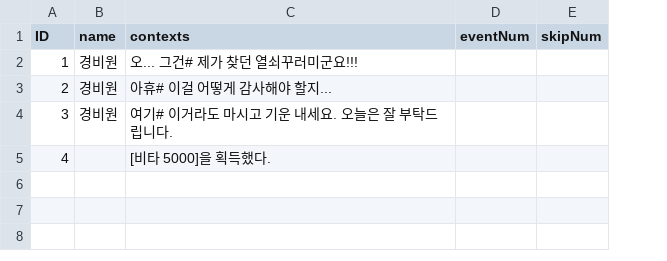
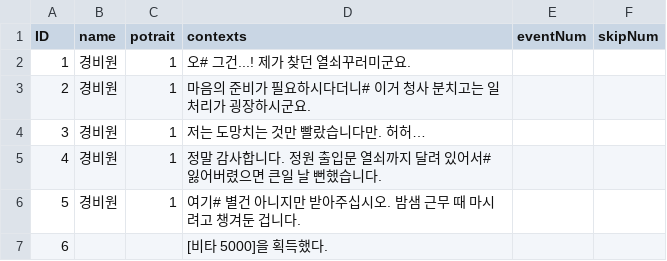
Before and after one commit to suacho0107/Pygmalion, a CSV file: Assets/Resources/Museum-Guard1c_dialogue.csv, drawn as a sheet; addresses are those after the commit; the diff names each change by its address in the sheet, - before the commit and + after, or states it on an @@ line.

```diff
--- a/Assets/Resources/Museum-Guard1c_dialogue.csv
+++ b/Assets/Resources/Museum-Guard1c_dialogue.csv
+column C (potrait), rows 2-5: all 1
-D2 (contexts): 오... 그건# 제가 찾던 열쇠꾸러미군요!!!
+D2 (contexts): 오# 그건...! 제가 찾던 열쇠꾸러미군요.
-D3 (contexts): 아휴# 이걸 어떻게 감사해야 할지...
+D3 (contexts): 마음의 준비가 필요하시다더니# 이거 청사 분치고는 일 처리가 굉장하시군요.
-D4 (contexts): 여기# 이거라도 마시고 기운 내세요. 오늘은 잘 부탁드립니다.
+D4 (contexts): 저는 도망치는 것만 빨랐습니다만. 허허…
-B5 (name): (empty)
+B5 (name): 경비원
-D5 (contexts): [비타 5000]을 획득했다.
+D5 (contexts): 정말 감사합니다. 정원 출입문 열쇠까지 달려 있어서# 잃어버렸으면 큰일 날 뻔했습니다.
+row 6: 5 | 경비원 | 1 | 여기# 별건 아니지만 받아주십시오. 밤샘 근무 때 마시려고 챙겨둔 겁니다.
+row 7: 6 |  |  | [비타 5000]을 획득했다.
```
Also changed, not shown: Assets/Resources/Museum-Guard0_dialogue.csv, Assets/Resources/Museum-Guard1a_dialogue.csv, 8 other files.
